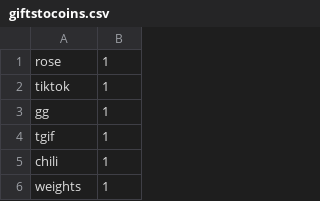
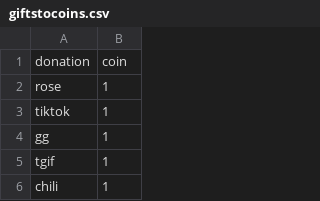
Before and after one commit to jpw142/rscraperTikTokLive, a CSV file: giftstocoins.csv, drawn as a sheet; only a part is shown; the shorter side is filled out with more unchanged rows.

```diff
--- a/giftstocoins.csv
+++ b/giftstocoins.csv
@@ -1 +1,2 @@
+donation,coin
 rose,1
```
Also changed, not shown: 1 other file.
